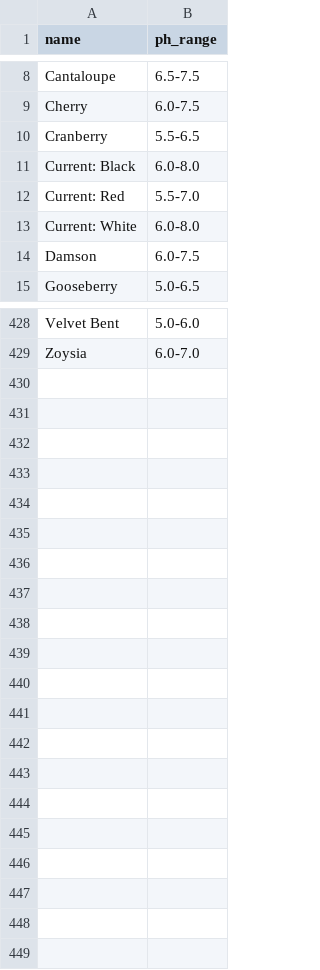
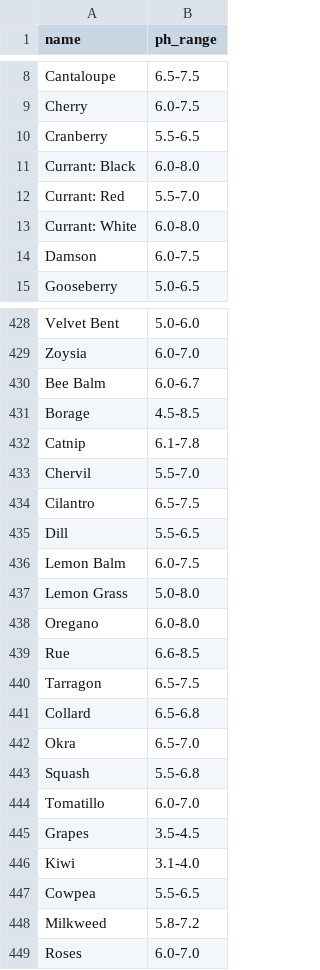
Before and after one commit to tamntn/aquagrow-api, a CSV file: database/dataset/pH_level.csv, drawn as a sheet; only a part is shown, gaps mark what is left out; the diff covers the shown part only.

```diff
--- a/database/dataset/pH_level.csv
+++ b/database/dataset/pH_level.csv
@@ -10,5 +10,5 @@ Cherry,6.0-7.5
 Cranberry,5.5-6.5
-Current: Black,6.0-8.0
-Current: Red,5.5-7.0
-Current: White,6.0-8.0
+Currant: Black,6.0-8.0
+Currant: Red,5.5-7.0
+Currant: White,6.0-8.0
 Damson,6.0-7.5
@@ -429 +429,21 @@ Velvet Bent,5.0-6.0
 Zoysia,6.0-7.0
+Bee Balm,6.0-6.7
+Borage,4.5-8.5
+Catnip,6.1-7.8
+Chervil,5.5-7.0
+Cilantro,6.5-7.5
+Dill,5.5-6.5
+Lemon Balm,6.0-7.5
+Lemon Grass,5.0-8.0
+Oregano,6.0-8.0
+Rue,6.6-8.5
+Tarragon,6.5-7.5
+Collard,6.5-6.8
+Okra,6.5-7.0
+Squash,5.5-6.8
+Tomatillo,6.0-7.0
+Grapes,3.5-4.5
+Kiwi,3.1-4.0
+Cowpea,5.5-6.5
+Milkweed,5.8-7.2
+Roses,6.0-7.0
```
Also changed, not shown: 1 added row, 1 removed row and 20 edited cells elsewhere in this file, 3 other files.
